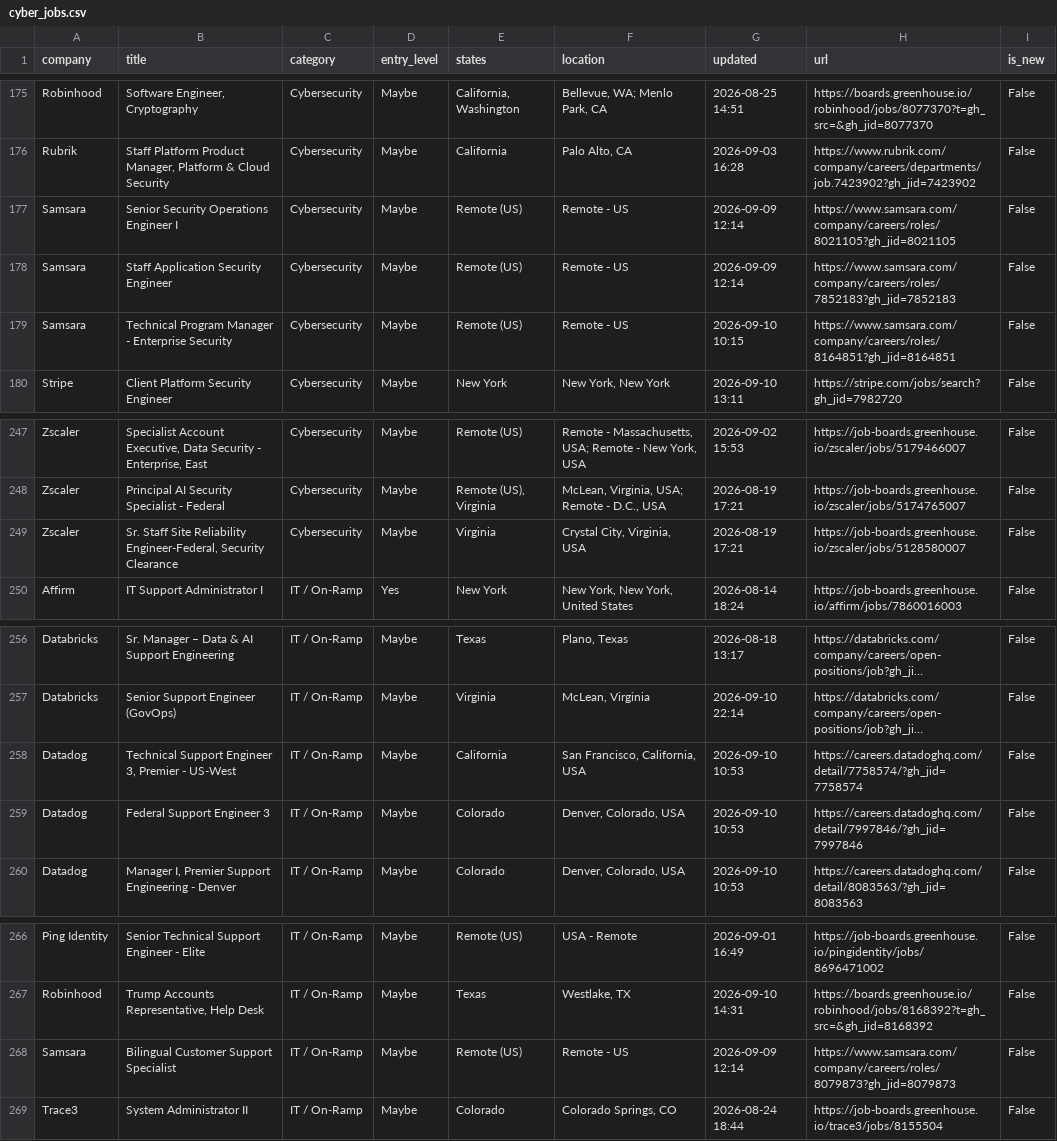
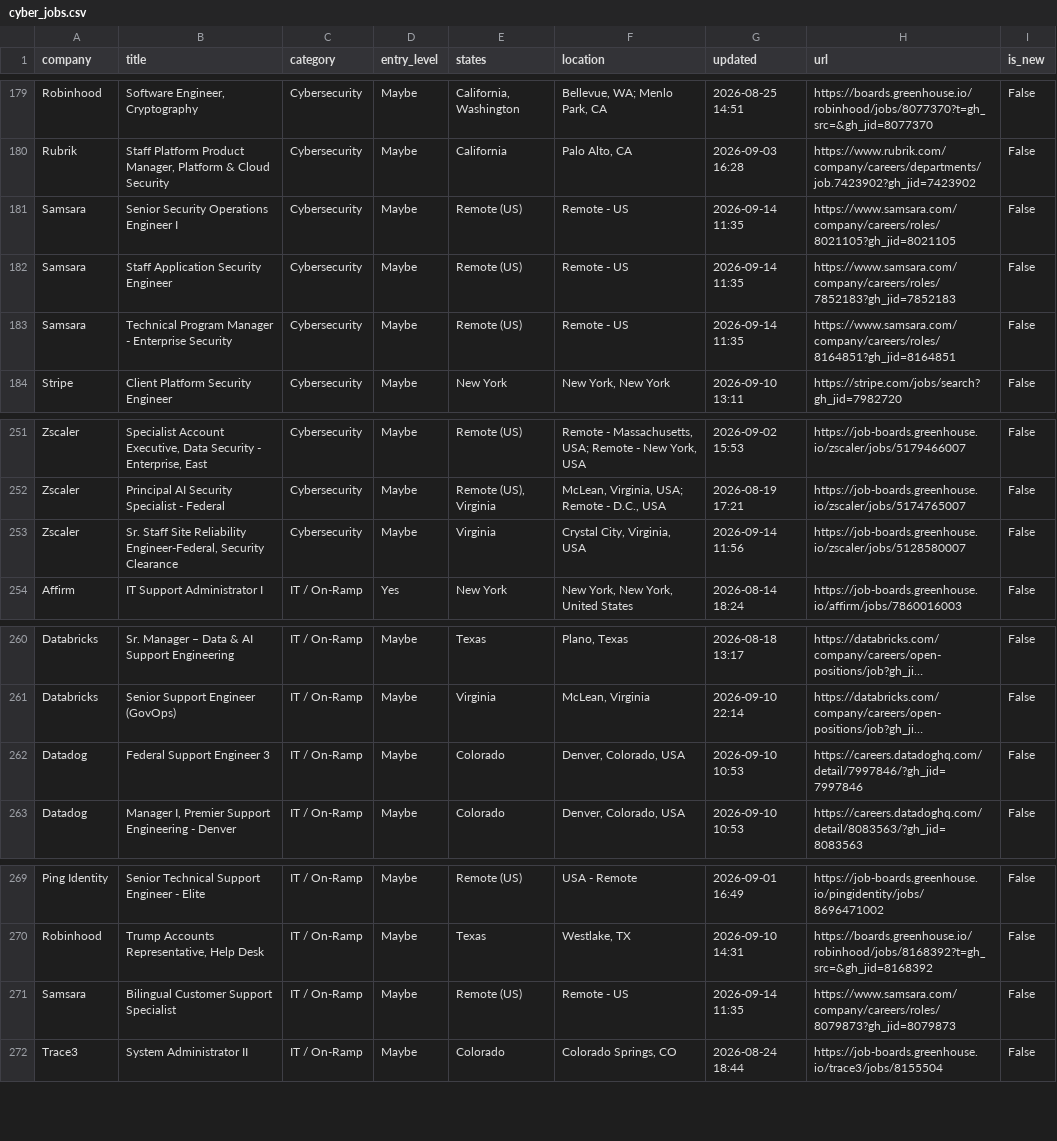
Before and after one commit to bikloz50/cybersecurity-job-tracker, a CSV file: cyber_jobs.csv, drawn as a sheet; only a part is shown, gaps mark what is left out; long unchanged cells end in …; removed rows and columns are numbered as before the commit, all else as after; the diff covers the shown part only; the diff names each change by its address in the sheet, - before the commit and + after, or states it on an @@ line.

```diff
--- a/cyber_jobs.csv
+++ b/cyber_jobs.csv
-G181:G182 (updated): 2026-09-09 12:14
+G181:G182 (updated): 2026-09-14 11:35
-G183 (updated): 2026-09-10 10:15
+G183 (updated): 2026-09-14 11:35
-G253 (updated): 2026-08-19 17:21
+G253 (updated): 2026-09-14 11:56
-row 258: Datadog | Technical Support Engineer 3, Premier - US-West | IT / On-Ramp | Maybe | California | San Francisco, California, USA | 2026-09-10 10:53 | https://careers.datadoghq.com/detail/7758574/?gh_jid=7758574 | False
-G271 (updated): 2026-09-09 12:14
+G271 (updated): 2026-09-14 11:35
```
Also changed, not shown: 6 added rows, 2 removed rows, 1 moved row and 5 edited cells elsewhere in this file, 3 other files.
